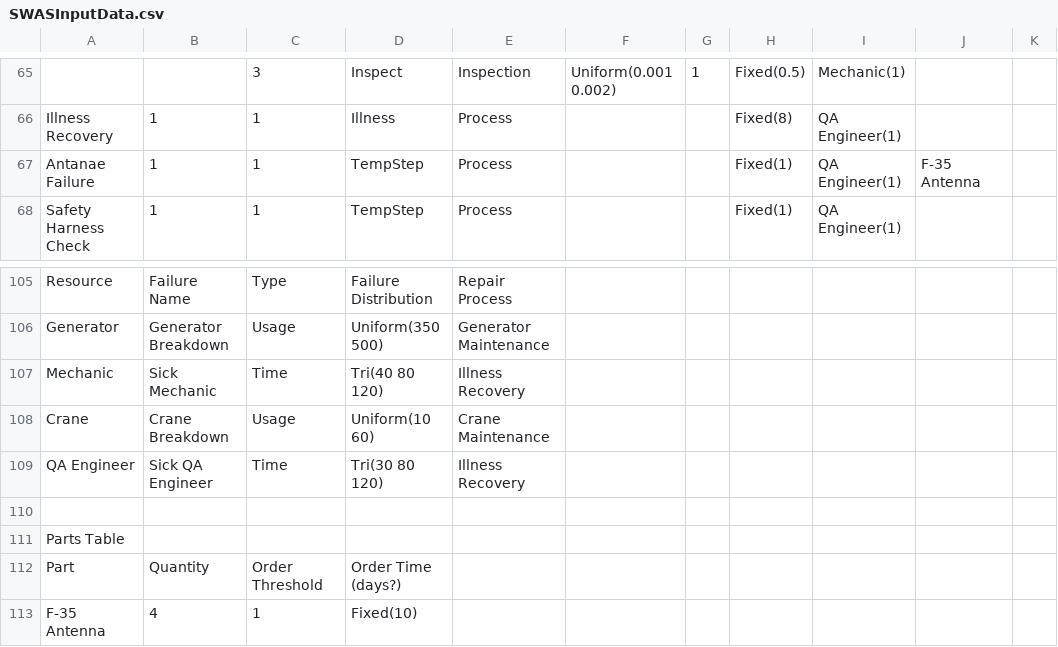
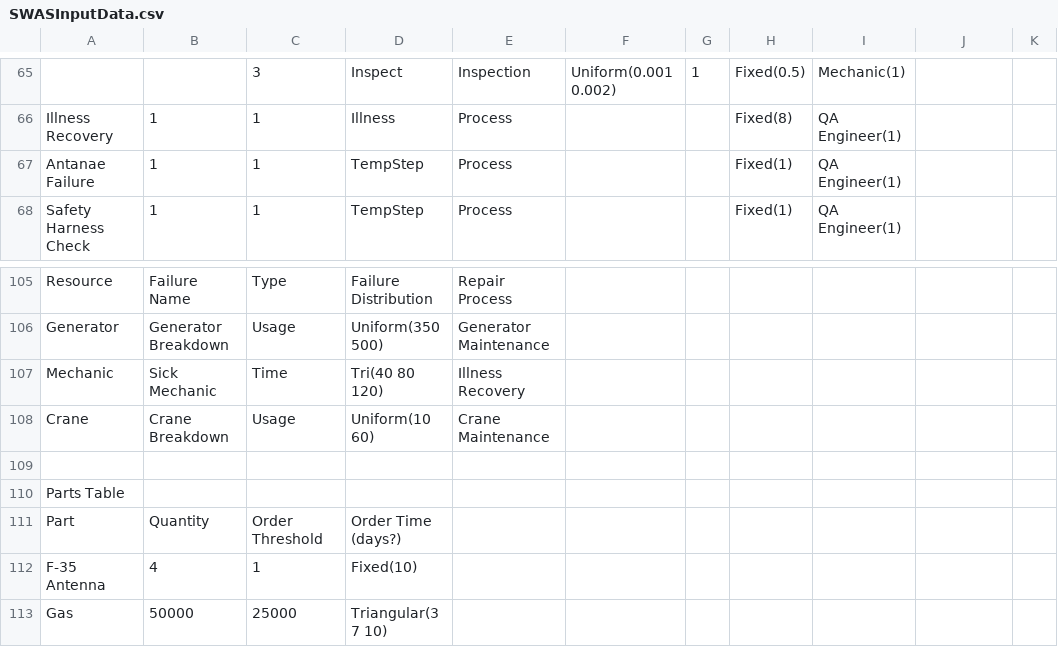
Before and after one commit to jsmit018/Capstone_SWAS, a CSV file: SWAS/SWASInputData.csv, drawn as a sheet; only a part is shown, gaps mark what is left out; the shorter side is filled out with more unchanged rows; the diff names each change by its address in the sheet, - before the commit and + after, or states it on an @@ line.

```diff
--- a/SWAS/SWASInputData.csv
+++ b/SWAS/SWASInputData.csv
-J67: F-35 Antenna
+J67: (empty)
-row 109: QA Engineer | Sick QA Engineer | Time | Tri(30 80 120) | Illness Recovery
```
